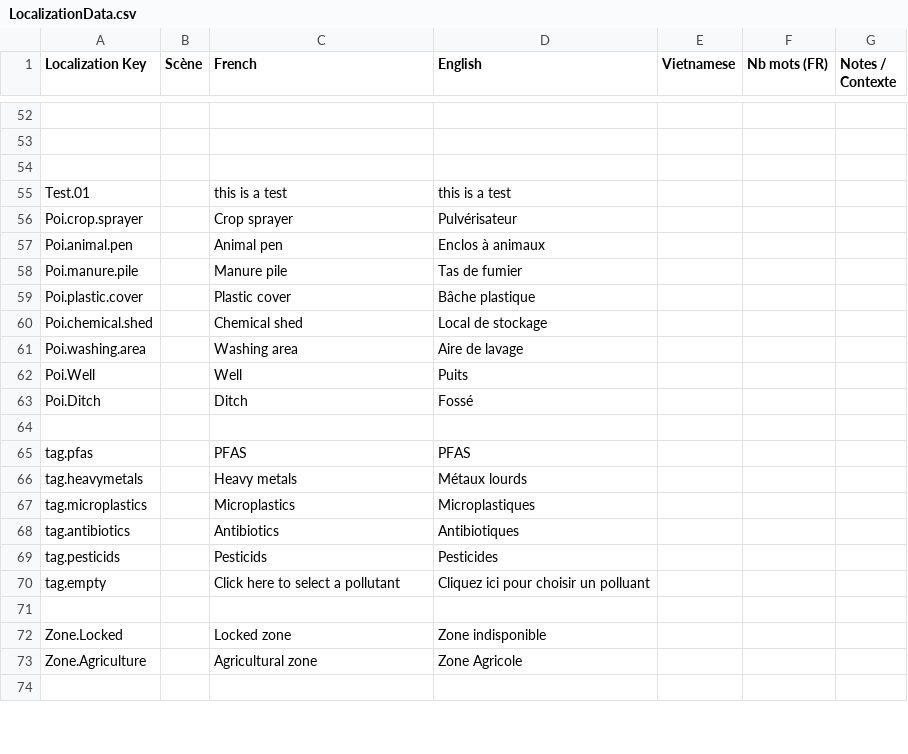
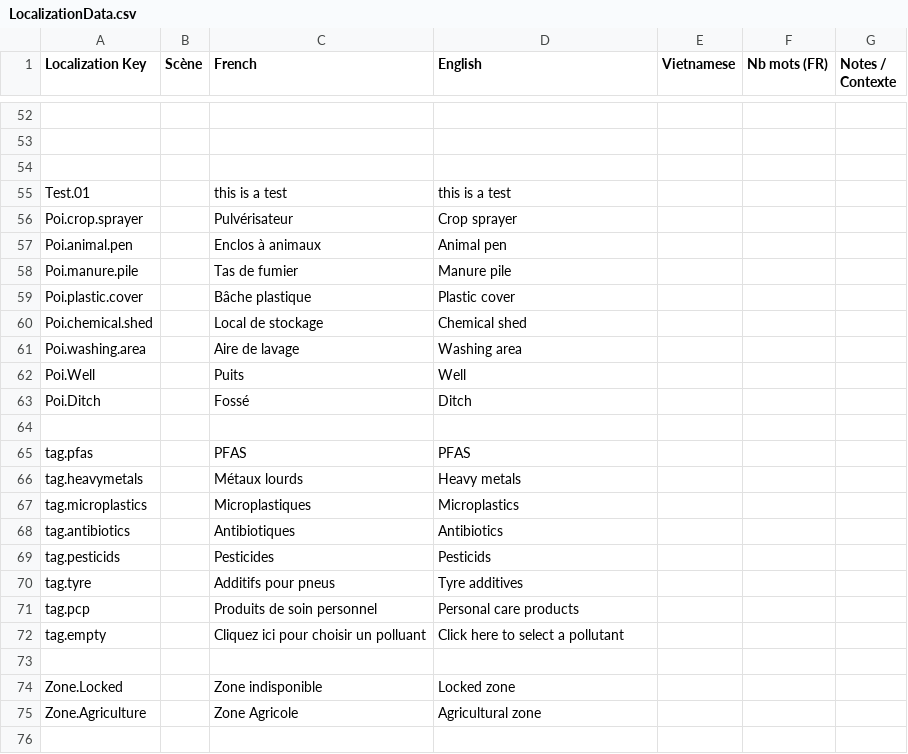
Before and after one commit to ACROSS-Lab/EVEIL.Plus, a CSV file: Assets/Resources/Localization/LocalizationData.csv, drawn as a sheet; only a part is shown, gaps mark what is left out; addresses are those after the commit; the diff covers the shown part only; the diff names each change by its address in the sheet, - before the commit and + after, or states it on an @@ line.

Commit message:
ADD new pollutant family + ADD localization to pollutant guide

```diff
--- a/Assets/Resources/Localization/LocalizationData.csv
+++ b/Assets/Resources/Localization/LocalizationData.csv
-C56 (French): Crop sprayer
+C56 (French): Pulvérisateur
-D56 (English): Pulvérisateur
+D56 (English): Crop sprayer
-C57 (French): Animal pen
+C57 (French): Enclos à animaux
-D57 (English): Enclos à animaux
+D57 (English): Animal pen
-C58 (French): Manure pile
+C58 (French): Tas de fumier
-D58 (English): Tas de fumier
+D58 (English): Manure pile
-C59 (French): Plastic cover
+C59 (French): Bâche plastique
-D59 (English): Bâche plastique
+D59 (English): Plastic cover
-C60 (French): Chemical shed
+C60 (French): Local de stockage
-D60 (English): Local de stockage
+D60 (English): Chemical shed
-C61 (French): Washing area
+C61 (French): Aire de lavage
-D61 (English): Aire de lavage
+D61 (English): Washing area
-C62 (French): Well
+C62 (French): Puits
-D62 (English): Puits
+D62 (English): Well
-C63 (French): Ditch
+C63 (French): Fossé
-D63 (English): Fossé
+D63 (English): Ditch
-C66 (French): Heavy metals
+C66 (French): Métaux lourds
-D66 (English): Métaux lourds
+D66 (English): Heavy metals
-C67 (French): Microplastics
+C67 (French): Microplastiques
-D67 (English): Microplastiques
+D67 (English): Microplastics
-C68 (French): Antibiotics
+C68 (French): Antibiotiques
-D68 (English): Antibiotiques
+D68 (English): Antibiotics
-C69 (French): Pesticids
+C69 (French): Pesticides
-D69 (English): Pesticides
+D69 (English): Pesticids
+row 70: tag.tyre |  | Additifs pour pneus | Tyre additives
+row 71: tag.pcp |  | Produits de soin personnel | Personal care products
-C72 (French): Click here to select a pollutant
+C72 (French): Cliquez ici pour choisir un polluant
-D72 (English): Cliquez ici pour choisir un polluant
+D72 (English): Click here to select a pollutant
-C74 (French): Locked zone
+C74 (French): Zone indisponible
-D74 (English): Zone indisponible
+D74 (English): Locked zone
-C75 (French): Agricultural zone
+C75 (French): Zone Agricole
-D75 (English): Zone Agricole
+D75 (English): Agricultural zone
```
Also changed, not shown: 30 edited cells elsewhere in this file, 41 other files.
